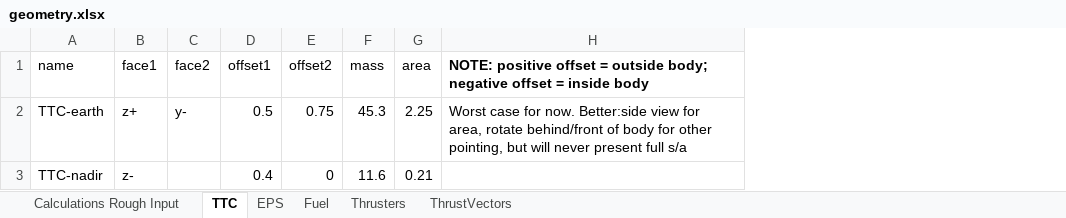
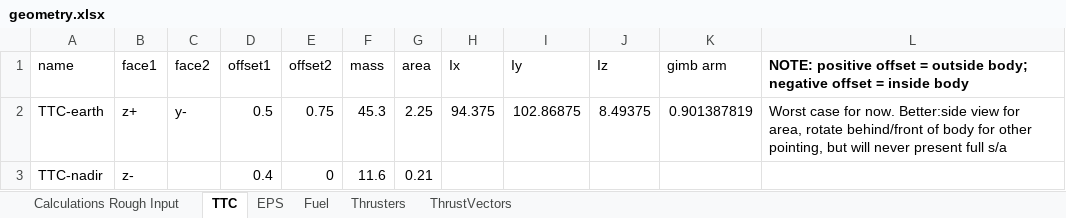
Before and after one commit to LMaiorano/DSE-AOCS-Design, an Excel workbook: data/geometry.xlsx, sheet TTC, drawn as a sheet; values as stored, in another font and other column widths than the file's, no borders; the diff names each change by its address in the sheet, - before the commit and + after, or states it on an @@ line.

```diff
--- a/data/geometry.xlsx (sheet TTC)
+++ b/data/geometry.xlsx (sheet TTC)
+column H (Ix), row 2: 94.375
+column I (Iy), row 2: 102.86875
+column J (Iz), row 2: 8.49375
+column K (gimb arm), row 2: 0.901387819
```
Also changed, not shown: sheet EPS, sheet Calculations Rough Input, sheet Fuel, sheet Thrusters, Sub_Output.xlsx, data/desgn_params.xlsx, 7 other files.
